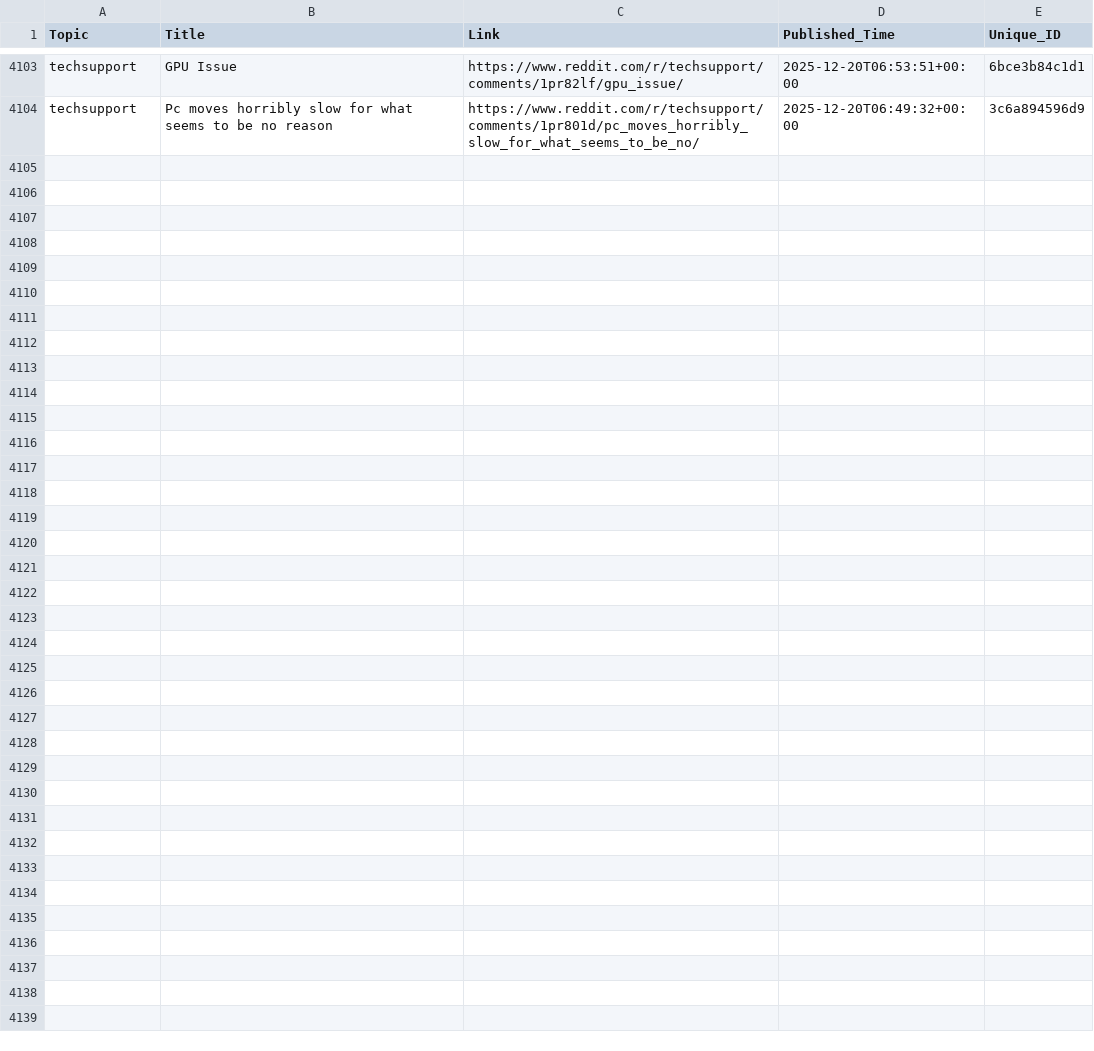
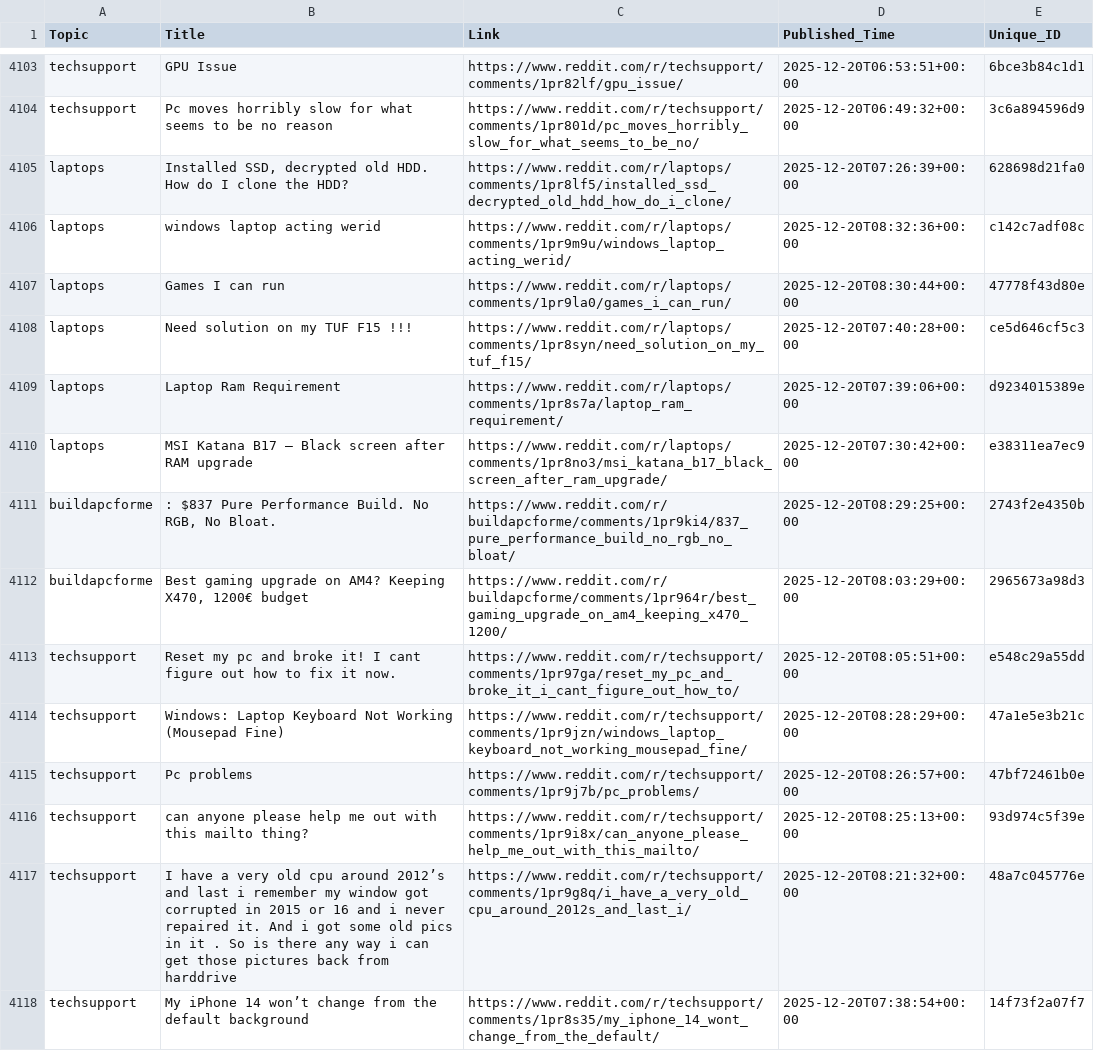
Before and after one commit to sidhu2690/EB_scraper, a CSV file: posts.csv, drawn as a sheet; only a part is shown, gaps mark what is left out; the diff names each change by its address in the sheet, - before the commit and + after, or states it on an @@ line.

```diff
--- a/posts.csv
+++ b/posts.csv
+row 4105: laptops | Installed SSD, decrypted old HDD. How do I clone the HDD? | https://www.reddit.com/r/laptops/comments/1pr8lf5/installed_ssd_decrypted_old_hdd_how_do_i_clone/ | 2025-12-20T07:26:39+00:00 | 628698d21fa0
+row 4106: laptops | windows laptop acting werid | https://www.reddit.com/r/laptops/comments/1pr9m9u/windows_laptop_acting_werid/ | 2025-12-20T08:32:36+00:00 | c142c7adf08c
+row 4107: laptops | Games I can run | https://www.reddit.com/r/laptops/comments/1pr9la0/games_i_can_run/ | 2025-12-20T08:30:44+00:00 | 47778f43d80e
+row 4108: laptops | Need solution on my TUF F15 !!! | https://www.reddit.com/r/laptops/comments/1pr8syn/need_solution_on_my_tuf_f15/ | 2025-12-20T07:40:28+00:00 | ce5d646cf5c3
+row 4109: laptops | Laptop Ram Requirement | https://www.reddit.com/r/laptops/comments/1pr8s7a/laptop_ram_requirement/ | 2025-12-20T07:39:06+00:00 | d9234015389e
+row 4110: laptops | MSI Katana B17 – Black screen after RAM upgrade | https://www.reddit.com/r/laptops/comments/1pr8no3/msi_katana_b17_black_screen_after_ram_upgrade/ | 2025-12-20T07:30:42+00:00 | e38311ea7ec9
+row 4111: buildapcforme | : $837 Pure Performance Build. No RGB, No Bloat. | https://www.reddit.com/r/buildapcforme/comments/1pr9ki4/837_pure_performance_build_no_rgb_no_bloat/ | 2025-12-20T08:29:25+00:00 | 2743f2e4350b
+row 4112: buildapcforme | Best gaming upgrade on AM4? Keeping X470, 1200€ budget | https://www.reddit.com/r/buildapcforme/comments/1pr964r/best_gaming_upgrade_on_am4_keeping_x470_1200/ | 2025-12-20T08:03:29+00:00 | 2965673a98d3
+row 4113: techsupport | Reset my pc and broke it! I cant figure out how to fix it now. | https://www.reddit.com/r/techsupport/comments/1pr97ga/reset_my_pc_and_broke_it_i_cant_figure_out_how_to/ | 2025-12-20T08:05:51+00:00 | e548c29a55dd
+row 4114: techsupport | Windows: Laptop Keyboard Not Working (Mousepad Fine) | https://www.reddit.com/r/techsupport/comments/1pr9jzn/windows_laptop_keyboard_not_working_mousepad_fine/ | 2025-12-20T08:28:29+00:00 | 47a1e5e3b21c
+row 4115: techsupport | Pc problems | https://www.reddit.com/r/techsupport/comments/1pr9j7b/pc_problems/ | 2025-12-20T08:26:57+00:00 | 47bf72461b0e
+row 4116: techsupport | can anyone please help me out with this mailto thing? | https://www.reddit.com/r/techsupport/comments/1pr9i8x/can_anyone_please_help_me_out_with_this_mailto/ | 2025-12-20T08:25:13+00:00 | 93d974c5f39e
+row 4117: techsupport | I have a very old cpu around 2012’s and last i remember my window got corrupted in 2015 or 16 and i never repaired it. And i got some old pics in it . So is there any way i can get those pictures back from harddrive | https://www.reddit.com/r/techsupport/comments/1pr9g8q/i_have_a_very_old_cpu_around_2012s_and_last_i/ | 2025-12-20T08:21:32+00:00 | 48a7c045776e
+row 4118: techsupport | My iPhone 14 won’t change from the default background | https://www.reddit.com/r/techsupport/comments/1pr8s35/my_iphone_14_wont_change_from_the_default/ | 2025-12-20T07:38:54+00:00 | 14f73f2a07f7
```
